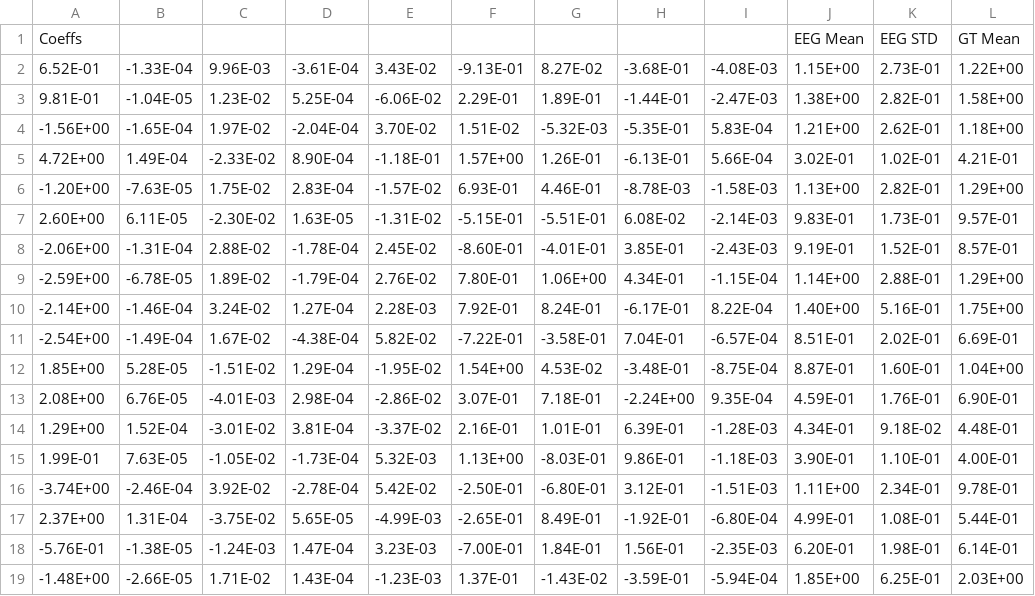
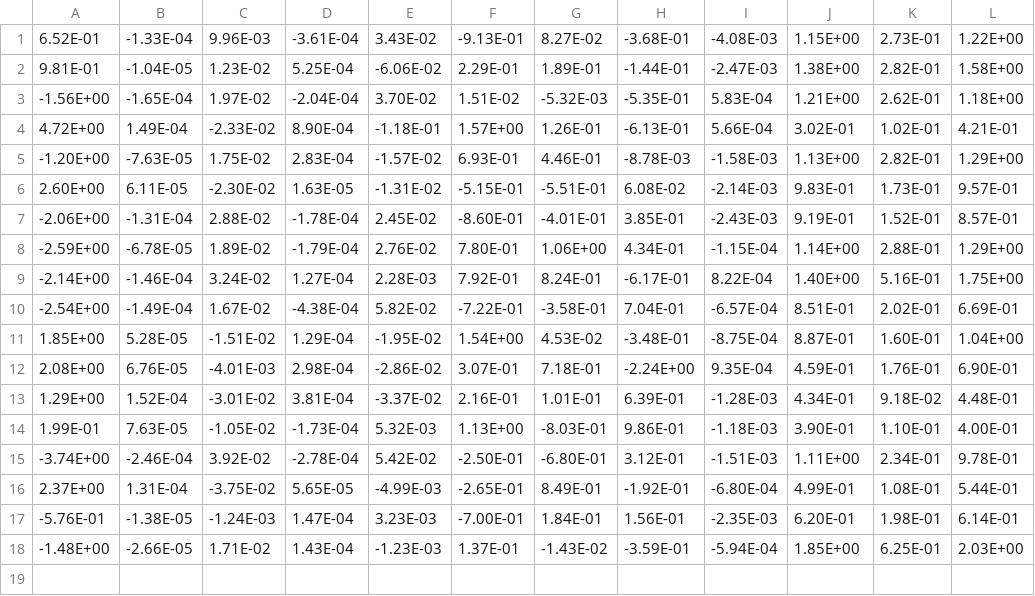
Before and after one commit to LeyangWen/meta-q-learning, a CSV file: rand_param_envs/gym/envs/HRC/human_response/arousal_python.csv, drawn as a sheet.

```diff
--- a/rand_param_envs/gym/envs/HRC/human_response/arousal_python.csv
+++ b/rand_param_envs/gym/envs/HRC/human_response/arousal_python.csv
@@ -1,2 +1 @@
-Coeffs,,,,,,,,,EEG Mean,EEG STD,GT Mean
 6.52E-01,-1.33E-04,9.96E-03,-3.61E-04,3.43E-02,-9.13E-01,8.27E-02,-3.68E-01,-4.08E-03,1.15E+00,2.73E-01,1.22E+00
```
Also changed, not shown: rand_param_envs/gym/envs/HRC/human_response/engagement_python.csv, rand_param_envs/gym/envs/HRC/human_response/valence_python.csv, 2 other files.
